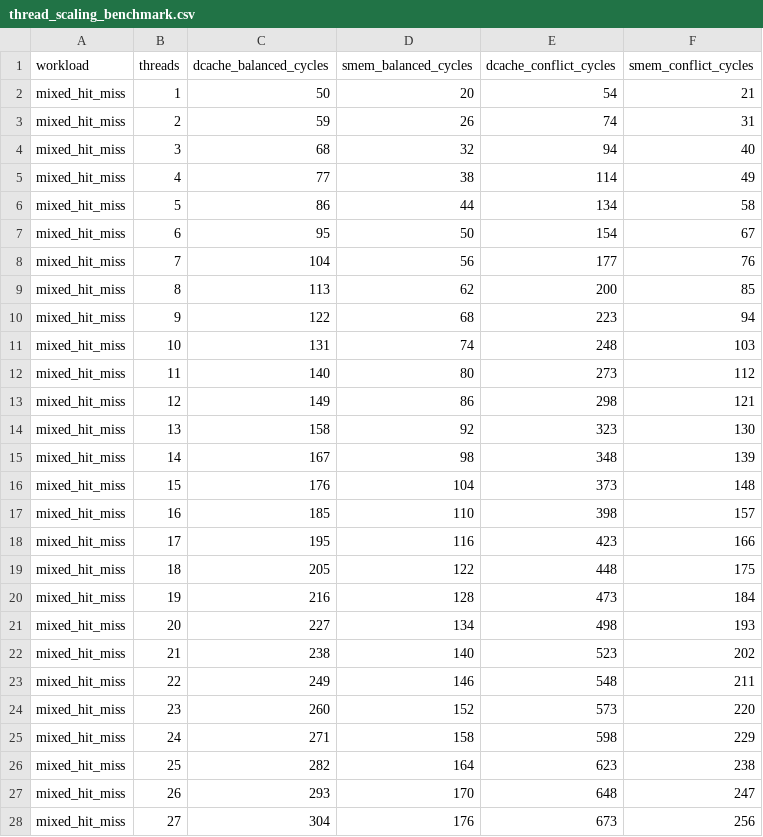
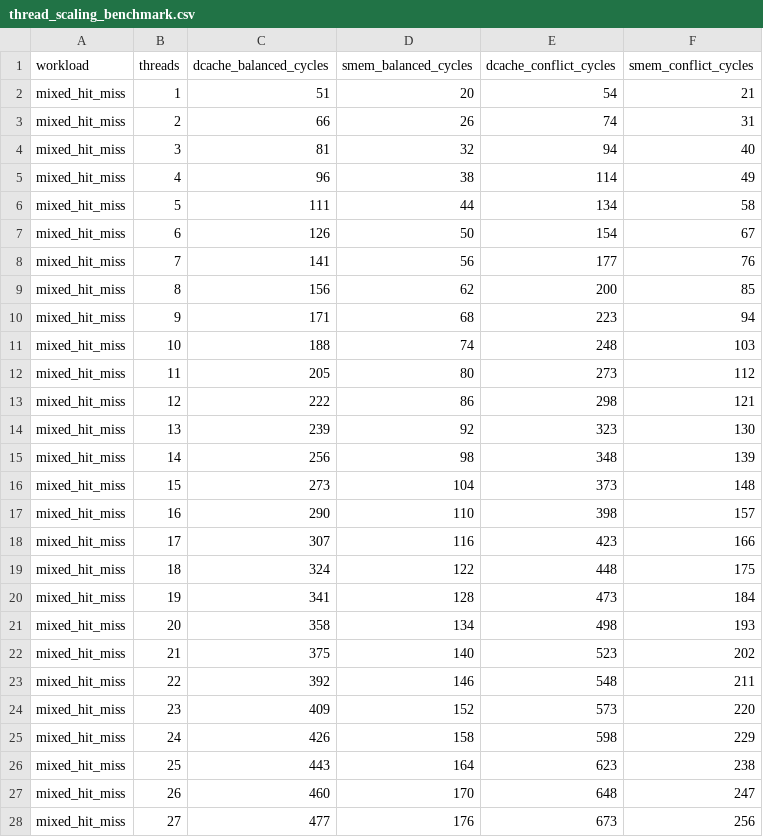
Before and after one commit to Zenith-8/SMEM-SIM, a CSV file: thread_scaling_benchmark.csv, drawn as a sheet; only a part is shown; the diff covers the shown part only.

```diff
--- a/thread_scaling_benchmark.csv
+++ b/thread_scaling_benchmark.csv
@@ -1,28 +1,28 @@
 workload,threads,dcache_balanced_cycles,smem_balanced_cycles,dcache_conflict_cycles,smem_conflict_cycles
-mixed_hit_miss,1,50,20,54,21
-mixed_hit_miss,2,59,26,74,31
-mixed_hit_miss,3,68,32,94,40
-mixed_hit_miss,4,77,38,114,49
-mixed_hit_miss,5,86,44,134,58
-mixed_hit_miss,6,95,50,154,67
-mixed_hit_miss,7,104,56,177,76
-mixed_hit_miss,8,113,62,200,85
-mixed_hit_miss,9,122,68,223,94
-mixed_hit_miss,10,131,74,248,103
-mixed_hit_miss,11,140,80,273,112
-mixed_hit_miss,12,149,86,298,121
-mixed_hit_miss,13,158,92,323,130
-mixed_hit_miss,14,167,98,348,139
-mixed_hit_miss,15,176,104,373,148
-mixed_hit_miss,16,185,110,398,157
-mixed_hit_miss,17,195,116,423,166
-mixed_hit_miss,18,205,122,448,175
-mixed_hit_miss,19,216,128,473,184
-mixed_hit_miss,20,227,134,498,193
-mixed_hit_miss,21,238,140,523,202
-mixed_hit_miss,22,249,146,548,211
-mixed_hit_miss,23,260,152,573,220
-mixed_hit_miss,24,271,158,598,229
-mixed_hit_miss,25,282,164,623,238
-mixed_hit_miss,26,293,170,648,247
-mixed_hit_miss,27,304,176,673,256
+mixed_hit_miss,1,51,20,54,21
+mixed_hit_miss,2,66,26,74,31
+mixed_hit_miss,3,81,32,94,40
+mixed_hit_miss,4,96,38,114,49
+mixed_hit_miss,5,111,44,134,58
+mixed_hit_miss,6,126,50,154,67
+mixed_hit_miss,7,141,56,177,76
+mixed_hit_miss,8,156,62,200,85
+mixed_hit_miss,9,171,68,223,94
+mixed_hit_miss,10,188,74,248,103
+mixed_hit_miss,11,205,80,273,112
+mixed_hit_miss,12,222,86,298,121
+mixed_hit_miss,13,239,92,323,130
+mixed_hit_miss,14,256,98,348,139
+mixed_hit_miss,15,273,104,373,148
+mixed_hit_miss,16,290,110,398,157
+mixed_hit_miss,17,307,116,423,166
+mixed_hit_miss,18,324,122,448,175
+mixed_hit_miss,19,341,128,473,184
+mixed_hit_miss,20,358,134,498,193
+mixed_hit_miss,21,375,140,523,202
+mixed_hit_miss,22,392,146,548,211
+mixed_hit_miss,23,409,152,573,220
+mixed_hit_miss,24,426,158,598,229
+mixed_hit_miss,25,443,164,623,238
+mixed_hit_miss,26,460,170,648,247
+mixed_hit_miss,27,477,176,673,256
```
Also changed, not shown: 23 edited cells elsewhere in this file, saxpy_bank_conflict_multicast.csv, 31 other files.
